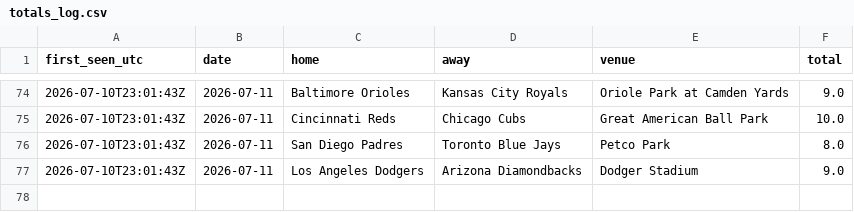
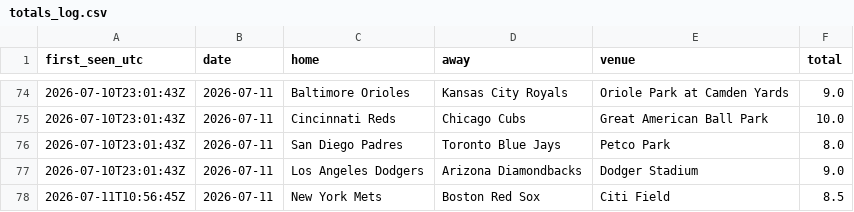
Before and after one commit to barneygr33n/mlb-weather-flags, a CSV file: docs/totals_log.csv, drawn as a sheet; only a part is shown, gaps mark what is left out; the diff names each change by its address in the sheet, - before the commit and + after, or states it on an @@ line.

```diff
--- a/docs/totals_log.csv
+++ b/docs/totals_log.csv
+row 78: 2026-07-11T10:56:45Z | 2026-07-11 | New York Mets | Boston Red Sox | Citi Field | 8.5
```
Also changed, not shown: 1 other file.
